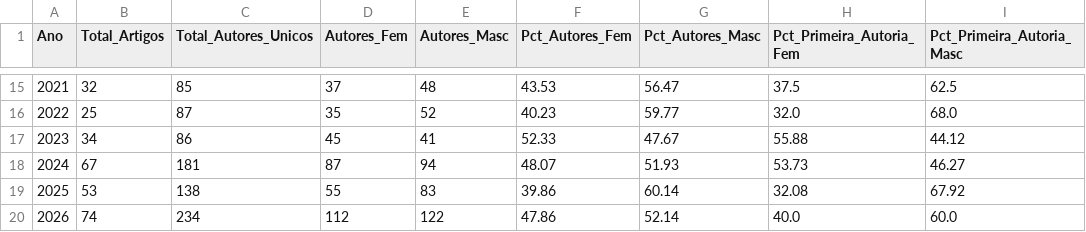
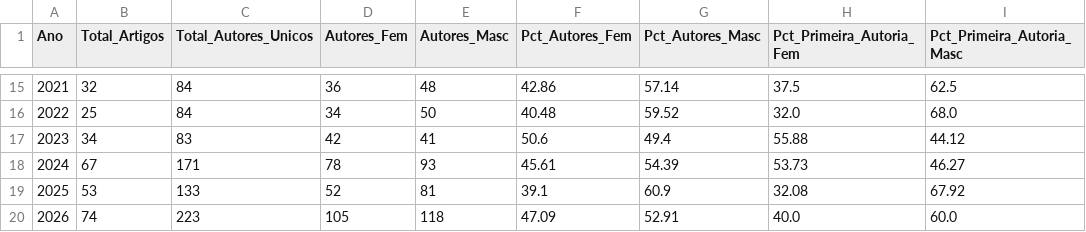
Before and after one commit to joaopaulosn/tcc-sbsc-, a CSV file: 2026/anais estendidos/historico_evolucao_sbsc_2006_2026.csv, drawn as a sheet; only a part is shown, gaps mark what is left out; the diff covers the shown part only.

```diff
--- a/2026/anais estendidos/historico_evolucao_sbsc_2006_2026.csv
+++ b/2026/anais estendidos/historico_evolucao_sbsc_2006_2026.csv
@@ -15,6 +15,6 @@
-2021,32,85,37,48,43.53,56.47,37.5,62.5
-2022,25,87,35,52,40.23,59.77,32.0,68.0
-2023,34,86,45,41,52.33,47.67,55.88,44.12
-2024,67,181,87,94,48.07,51.93,53.73,46.27
-2025,53,138,55,83,39.86,60.14,32.08,67.92
-2026,74,234,112,122,47.86,52.14,40.0,60.0
+2021,32,84,36,48,42.86,57.14,37.5,62.5
+2022,25,84,34,50,40.48,59.52,32.0,68.0
+2023,34,83,42,41,50.6,49.4,55.88,44.12
+2024,67,171,78,93,45.61,54.39,53.73,46.27
+2025,53,133,52,81,39.1,60.9,32.08,67.92
+2026,74,223,105,118,47.09,52.91,40.0,60.0
```
Also changed, not shown: 29 edited cells elsewhere in this file, 2026/anais estendidos/metricas_centralidade_instituicoes.csv, 2026/anais estendidos/relatorio_regional_vs_brasil_2026.csv, 18 other files.
